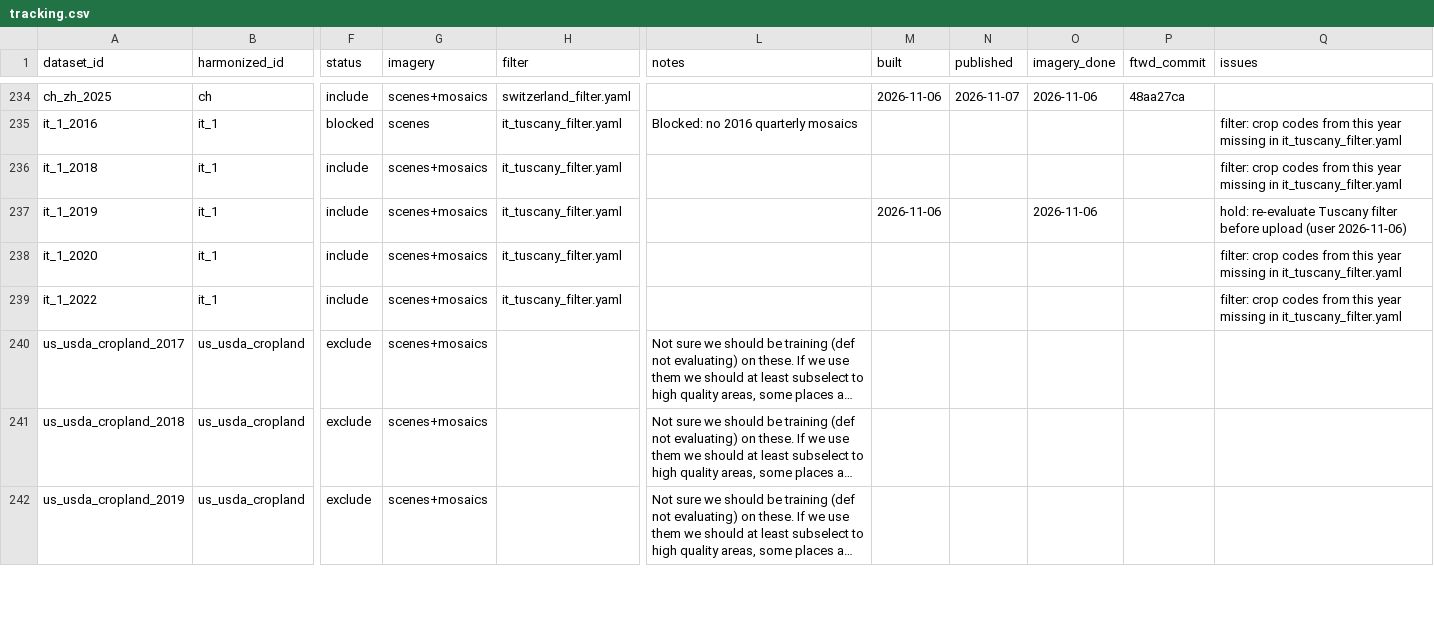
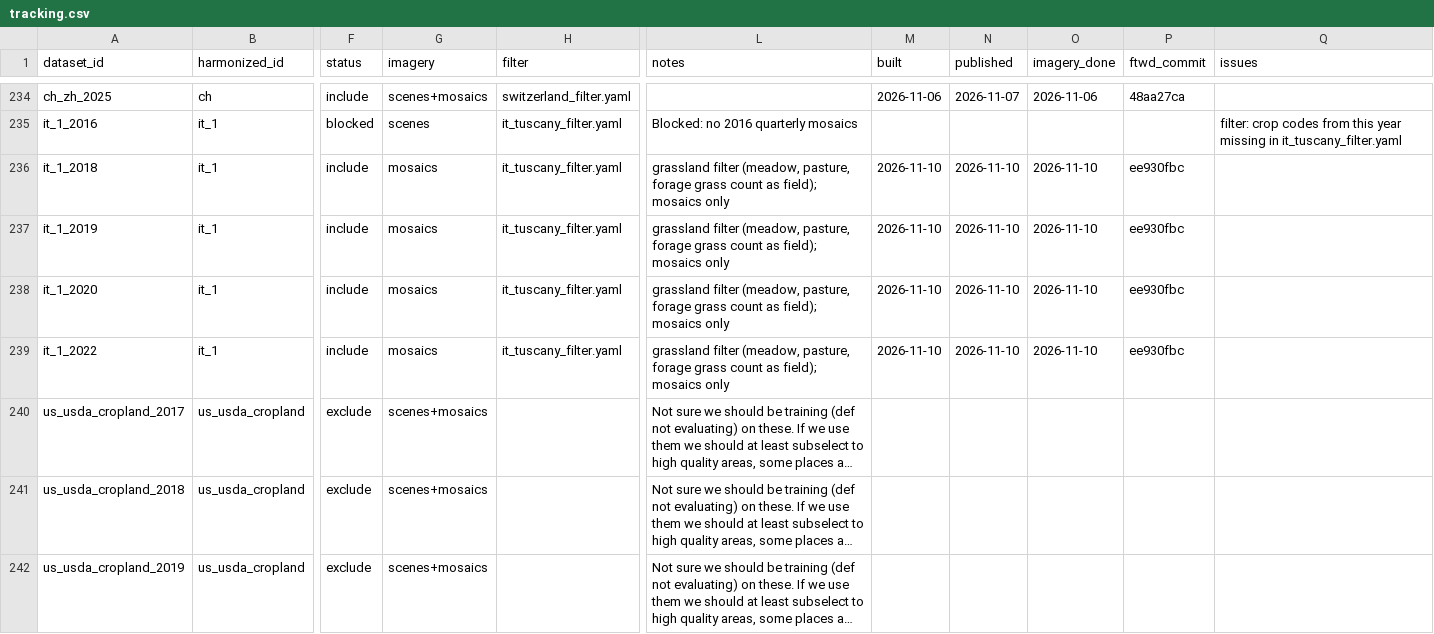
Before and after one commit to hannah-rae/hannah-rae.github.io, a CSV file: ftw-tracker/tracking.csv, drawn as a sheet; only a part is shown, gaps mark what is left out; long unchanged cells end in …; the diff names each change by its address in the sheet, - before the commit and + after, or states it on an @@ line.

Commit message:
Update FTW tracker

```diff
--- a/ftw-tracker/tracking.csv
+++ b/ftw-tracker/tracking.csv
-G236:G239 (imagery): scenes+mosaics
+G236:G239 (imagery): mosaics
-L236:L239 (notes): (empty)
+L236:L239 (notes): grassland filter (meadow, pasture, forage grass count as field); mosaics only
-M236 (built): (empty)
+M236 (built): 2026-11-10
-N236:N239 (published): (empty)
+N236:N239 (published): 2026-11-10
-O236 (imagery_done): (empty)
+O236 (imagery_done): 2026-11-10
-P236:P239 (ftwd_commit): (empty)
+P236:P239 (ftwd_commit): ee930fbc
-Q236 (issues): filter: crop codes from this year missing in it_tuscany_filter.yaml
+Q236 (issues): (empty)
-M237 (built): 2026-11-06
+M237 (built): 2026-11-10
-O237 (imagery_done): 2026-11-06
+O237 (imagery_done): 2026-11-10
-Q237 (issues): hold: re-evaluate Tuscany filter before upload (user 2026-11-06)
+Q237 (issues): (empty)
-M238:M239 (built): (empty)
+M238:M239 (built): 2026-11-10
-O238:O239 (imagery_done): (empty)
+O238:O239 (imagery_done): 2026-11-10
-Q238:Q239 (issues): filter: crop codes from this year missing in it_tuscany_filter.yaml
+Q238:Q239 (issues): (empty)
```
Also changed, not shown: 1 other file.
